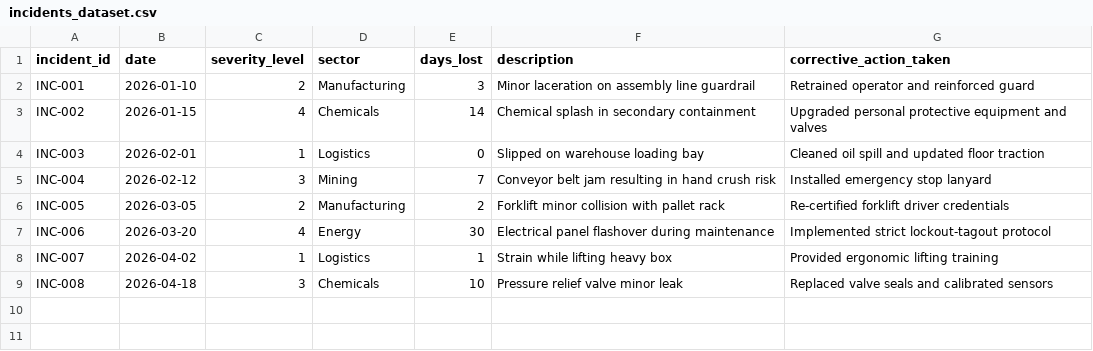
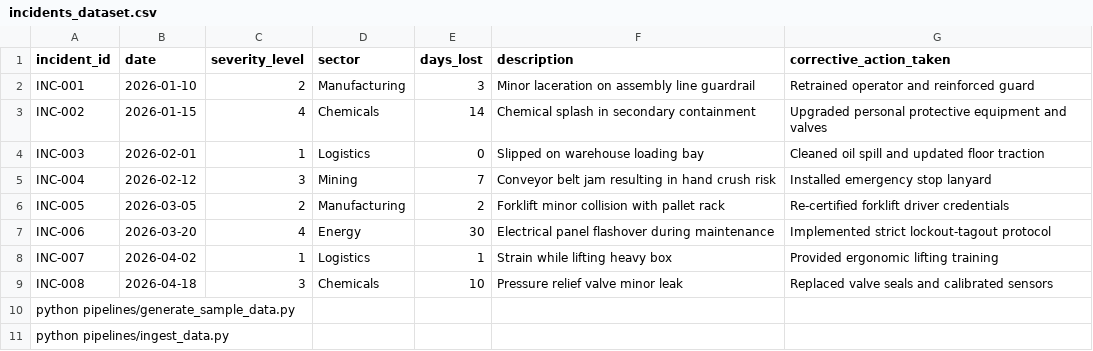
Before and after one commit to INGSIG-JPG/industrial-incident-intelligence-01, a CSV file: data/raw/incidents_dataset.csv, drawn as a sheet.

Commit message:
Update incidents_dataset.csv

```diff
--- a/data/raw/incidents_dataset.csv
+++ b/data/raw/incidents_dataset.csv
@@ -9 +9,3 @@ INC-007,2026-04-02,1,Logistics,1,Strain while lifting heavy box,Provided ergonom
 INC-008,2026-04-18,3,Chemicals,10,Pressure relief valve minor leak,Replaced valve seals and calibrated sensors
+python pipelines/generate_sample_data.py
+python pipelines/ingest_data.py
```
